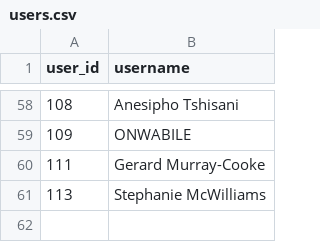
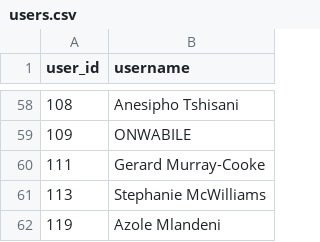
Before and after one commit to IsiXhosa-click/database, a CSV file: users.csv, drawn as a sheet; only a part is shown, gaps mark what is left out; the diff names each change by its address in the sheet, - before the commit and + after, or states it on an @@ line.

Commit message:
Daily backup for 2025-08-27 > > on-behalf-of: @IsiXhosa-click <restiosondev@gmail.com>

```diff
--- a/users.csv
+++ b/users.csv
+row 62: 119 | Azole Mlandeni
```
